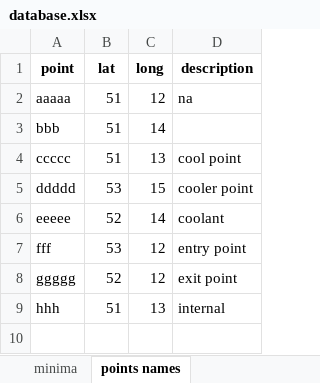
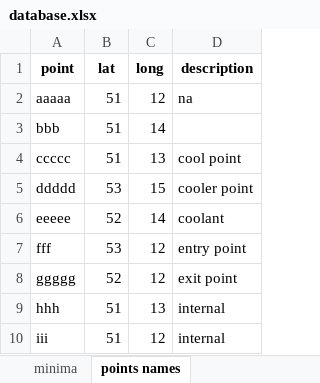
Before and after one commit to tomaszwarda/excel-versioning, an Excel workbook: database.xlsx, sheet points names, drawn as a sheet; values as stored, in another font and other column widths than the file's, no borders; the diff names each change by its address in the sheet, - before the commit and + after, or states it on an @@ line.

Commit message:
point ii

```diff
--- a/database.xlsx (sheet points names)
+++ b/database.xlsx (sheet points names)
+row 10: iii | 51 | 12 | internal
```
Also changed, not shown: 1 other file.
